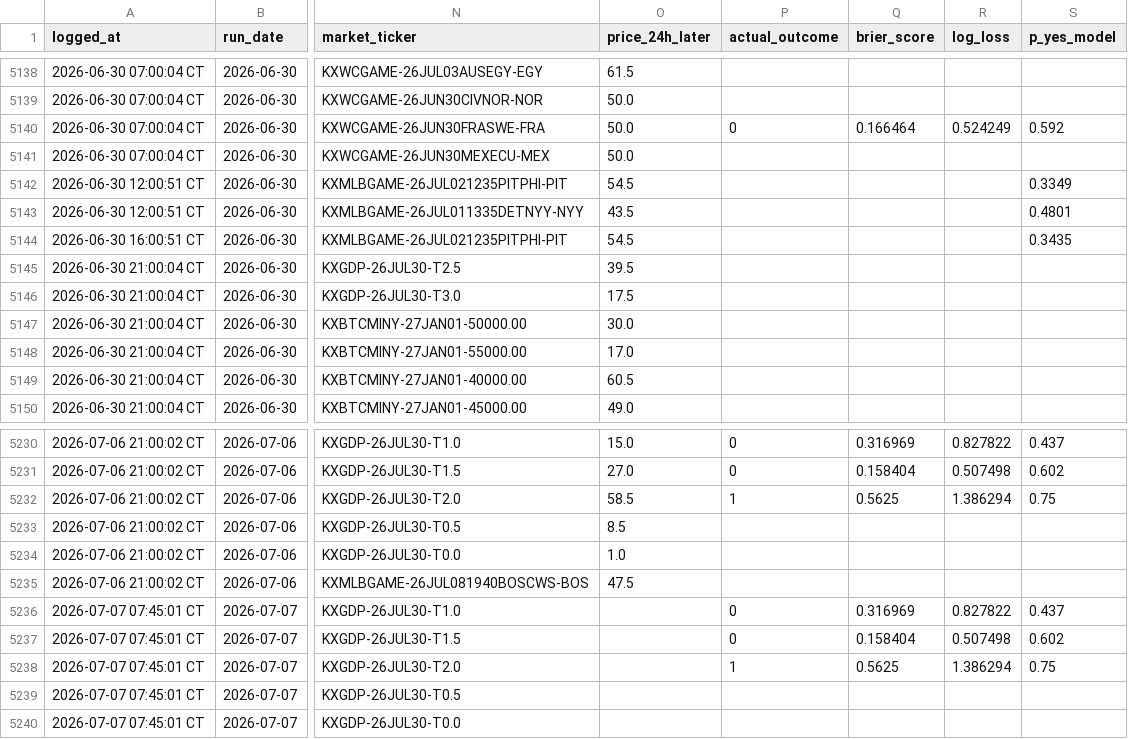
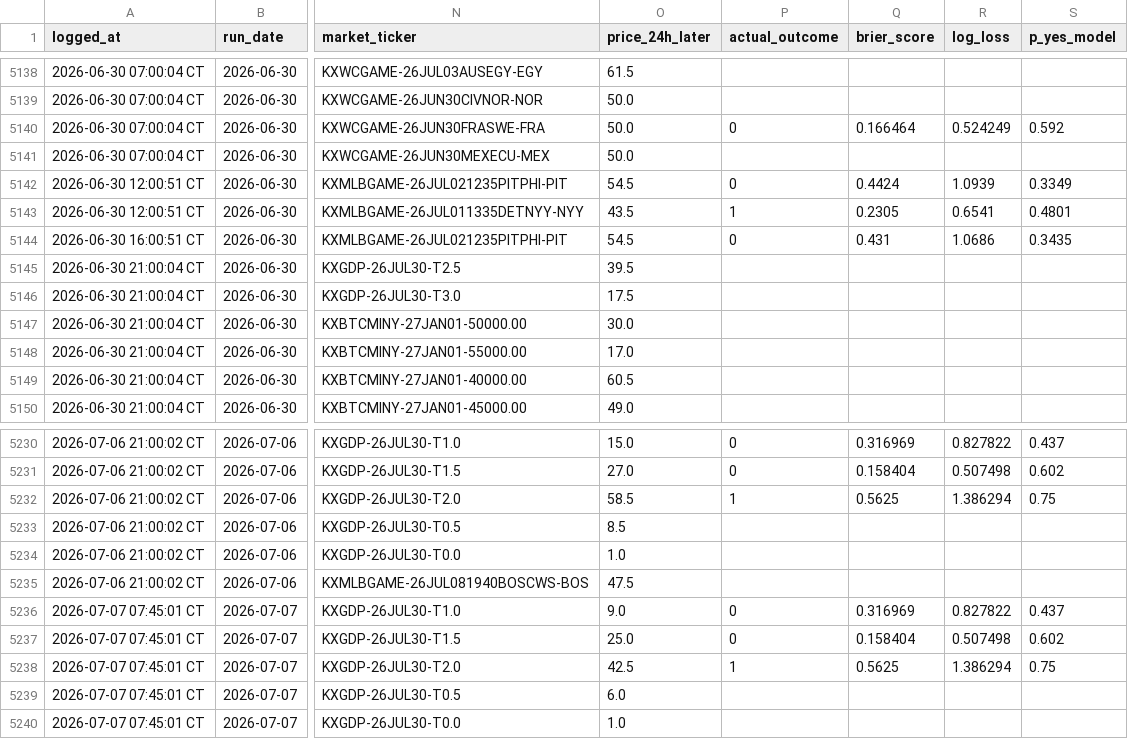
Before and after one commit to logain1964/KalshiBot-Dashboard, a CSV file: signals_log.csv, drawn as a sheet; only a part is shown, gaps mark what is left out; the diff names each change by its address in the sheet, - before the commit and + after, or states it on an @@ line.

```diff
--- a/signals_log.csv
+++ b/signals_log.csv
-P5142 (actual_outcome): (empty)
+P5142 (actual_outcome): 0
-Q5142 (brier_score): (empty)
+Q5142 (brier_score): 0.4424
-R5142 (log_loss): (empty)
+R5142 (log_loss): 1.0939
-P5143 (actual_outcome): (empty)
+P5143 (actual_outcome): 1
-Q5143 (brier_score): (empty)
+Q5143 (brier_score): 0.2305
-R5143 (log_loss): (empty)
+R5143 (log_loss): 0.6541
-P5144 (actual_outcome): (empty)
+P5144 (actual_outcome): 0
-Q5144 (brier_score): (empty)
+Q5144 (brier_score): 0.431
-R5144 (log_loss): (empty)
+R5144 (log_loss): 1.0686
-O5236 (price_24h_later): (empty)
+O5236 (price_24h_later): 9.0
-O5237 (price_24h_later): (empty)
+O5237 (price_24h_later): 25.0
-O5238 (price_24h_later): (empty)
+O5238 (price_24h_later): 42.5
-O5239 (price_24h_later): (empty)
+O5239 (price_24h_later): 6.0
-O5240 (price_24h_later): (empty)
+O5240 (price_24h_later): 1.0
```
Also changed, not shown: 4 other files.
